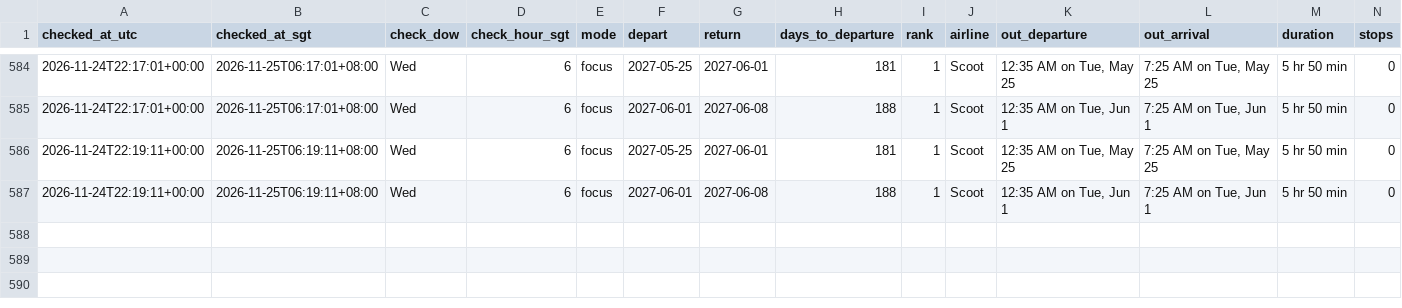
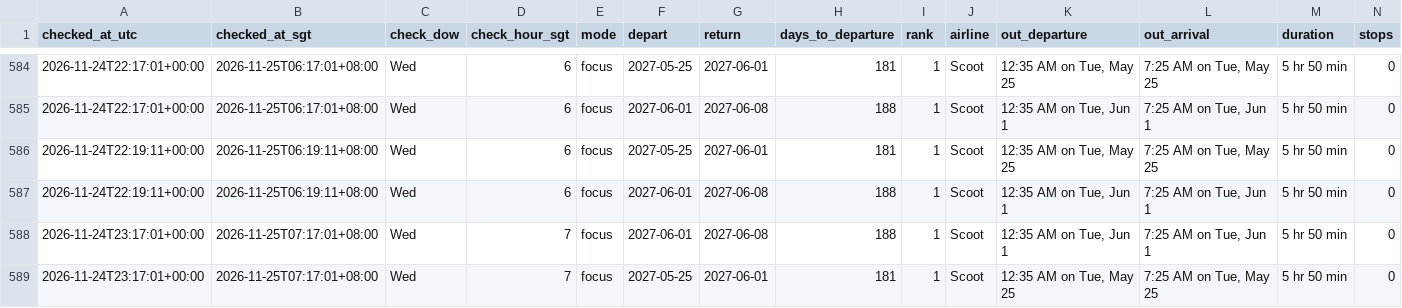
Before and after one commit to weitanjun123/ducktrader-flight-bot, a CSV file: data/prices.csv, drawn as a sheet; only a part is shown, gaps mark what is left out; rows hold the shown columns only; the diff names each change by its address in the sheet, - before the commit and + after, or states it on an @@ line.

```diff
--- a/data/prices.csv
+++ b/data/prices.csv
+row 588: 2026-11-24T23:17:01+00:00 | 2026-11-25T07:17:01+08:00 | Wed | 7 | focus | 2027-06-01 | 2027-06-08 | 188 | 1 | Scoot | 12:35 AM on Tue, Jun 1 | 7:25 AM on Tue, Jun 1 | 5 hr 50 min | 0
+row 589: 2026-11-24T23:17:01+00:00 | 2026-11-25T07:17:01+08:00 | Wed | 7 | focus | 2027-05-25 | 2027-06-01 | 181 | 1 | Scoot | 12:35 AM on Tue, May 25 | 7:25 AM on Tue, May 25 | 5 hr 50 min | 0
```
Also changed, not shown: 1 other file.
